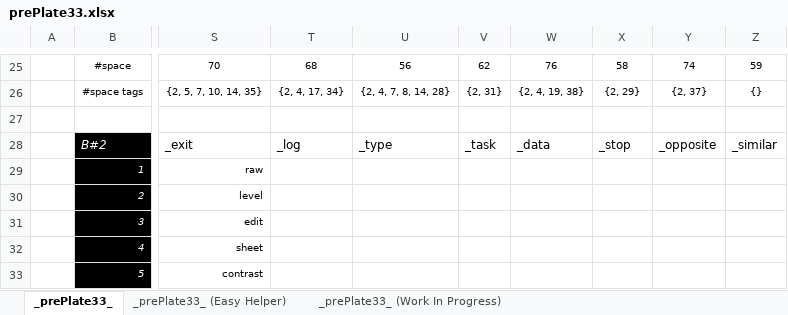
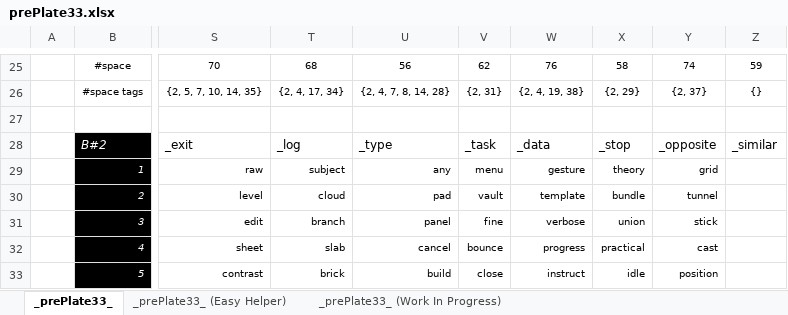
Before and after one commit to openroot/prePlate33, an Excel workbook: _prePlate33_/Offline Documents (Periodic)/prePlate33.xlsx, sheet _prePlate33_, drawn as a sheet; only a part is shown, gaps mark what is left out; values as stored, in another font and other column widths than the file's, no borders; charts and pictures not drawn; the diff covers the shown part only; the diff names each change by its address in the sheet, - before the commit and + after, or states it on an @@ line.

```diff
--- a/_prePlate33_/Offline Documents (Periodic)/prePlate33.xlsx (sheet _prePlate33_)
+++ b/_prePlate33_/Offline Documents (Periodic)/prePlate33.xlsx (sheet _prePlate33_)
-T29: (empty)
+T29: subject
-U29: (empty)
+U29: any
-V29: (empty)
+V29: menu
-W29: (empty)
+W29: gesture
-X29: (empty)
+X29: theory
-Y29: (empty)
+Y29: grid
-T30: (empty)
+T30: cloud
-U30: (empty)
+U30: pad
-V30: (empty)
+V30: vault
-W30: (empty)
+W30: template
-X30: (empty)
+X30: bundle
-Y30: (empty)
+Y30: tunnel
-T31: (empty)
+T31: branch
-U31: (empty)
+U31: panel
-V31: (empty)
+V31: fine
-W31: (empty)
+W31: verbose
-X31: (empty)
+X31: union
-Y31: (empty)
+Y31: stick
-T32: (empty)
+T32: slab
-U32: (empty)
+U32: cancel
-V32: (empty)
+V32: bounce
-W32: (empty)
+W32: progress
-X32: (empty)
+X32: practical
-Y32: (empty)
+Y32: cast
-T33: (empty)
+T33: brick
-U33: (empty)
+U33: build
-V33: (empty)
+V33: close
-W33: (empty)
+W33: instruct
-X33: (empty)
+X33: idle
-Y33: (empty)
+Y33: position
```
Also changed, not shown: 42 edited cells elsewhere in this sheet, sheet _prePlate33_ (Work In Progress), 6 other files.
